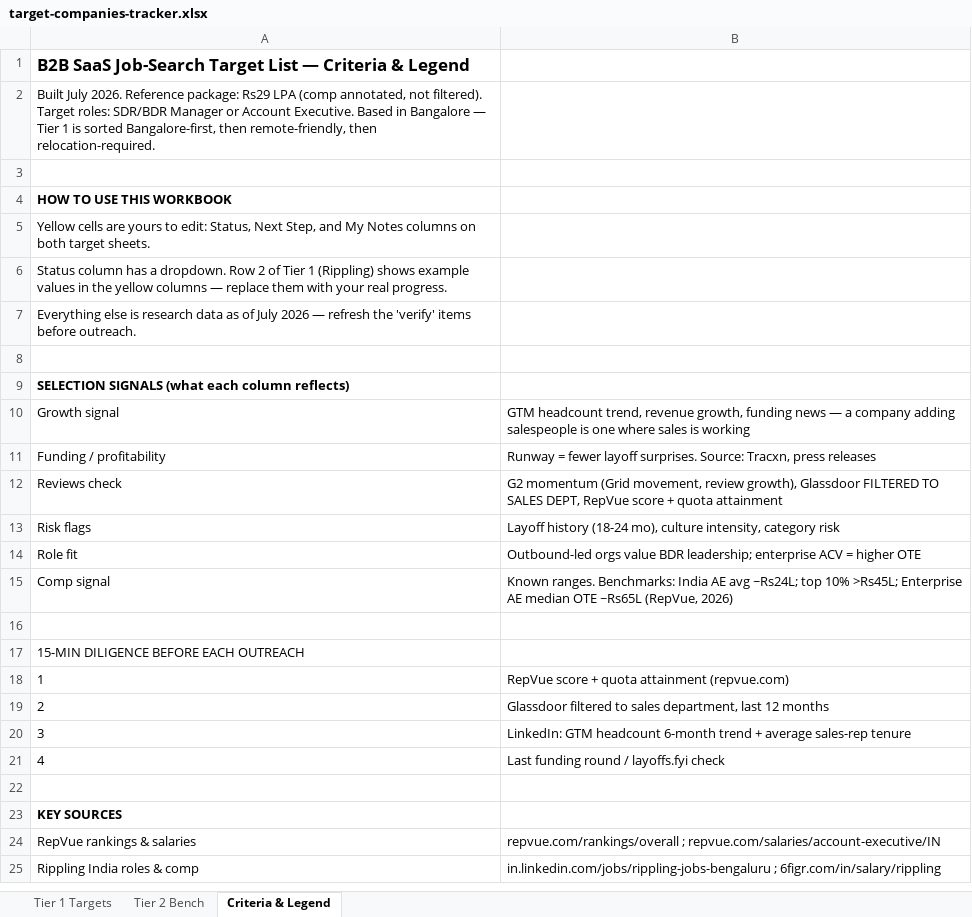
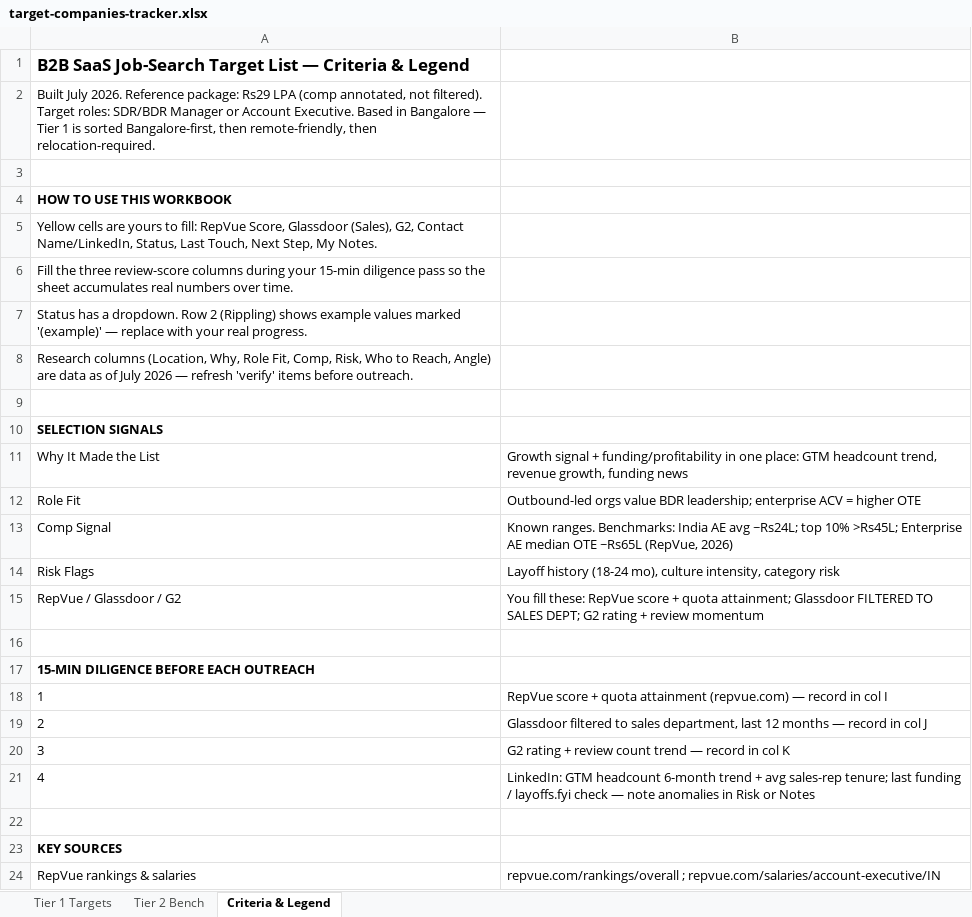
Before and after one commit to Ryukp11-MR/bdr-sidekick-showcase, an Excel workbook: outreach/target-companies-tracker.xlsx, sheet Criteria & Legend, drawn as a sheet; only a part is shown; the shorter side is filled out with more unchanged rows; values as stored, in another font and other column widths than the file's, no borders; removed rows and columns are numbered as before the commit, all else as after; the diff names each change by its address in the sheet, - before the commit and + after, or states it on an @@ line.

```diff
--- a/outreach/target-companies-tracker.xlsx (sheet Criteria & Legend)
+++ b/outreach/target-companies-tracker.xlsx (sheet Criteria & Legend)
-A5: …yours to edit: Status, Next Step, and My Notes columns on both target sheets.
+A5: …yours to fill: RepVue Score, Glassdoor (Sales), G2, Contact Name/LinkedIn, Status, Last Touch, Next Step, My Notes.
-A6: Status column has a dropdown. Row 2 of Tier 1 (Rippling) shows example values in the yellow columns — replace them with your real progress.
+A6: Fill the three review-score columns during your 15-min diligence pass so the sheet accumulates real numbers over time.
-A7: Everything else is research data as of July 2026 — refresh the 'verify' items before outreach.
+A7: Status has a dropdown. Row 2 (Rippling) shows example values marked '(example)' — replace with your real progress.
+row 8: Research columns (Location, Why, Role Fit, Comp, Risk, Who to Reach, Angle) are data as of July 2026 — refresh 'verify' items before outreach.
-A10: SELECTION SIGNALS (what each column reflects)
+A10: SELECTION SIGNALS
-row 10: Growth signal | GTM headcount trend, revenue growth, funding news — a company adding salespeople is one where sales is working
-row 11: Funding / profitability | Runway = fewer layoff surprises. Source: Tracxn, press releases
-row 12: Reviews check | G2 momentum (Grid movement, review growth), Glassdoor FILTERED TO SALES DEPT, RepVue score + quota attainment
-row 13: Risk flags | Layoff history (18-24 mo), culture intensity, category risk
+row 11: Why It Made the List | Growth signal + funding/profitability in one place: GTM headcount trend, revenue growth, funding news
-A12: Role fit
+A12: Role Fit
-A13: Comp signal
+A13: Comp Signal
+row 14: Risk Flags | Layoff history (18-24 mo), culture intensity, category risk
+row 15: RepVue / Glassdoor / G2 | You fill these: RepVue score + quota attainment; Glassdoor FILTERED TO SALES DEPT; G2 rating + review momentum
-A17 bold: off
+A17 bold: on
-B18: …attainment (repvue.com)
+B18: …attainment (repvue.com) — record in col I
-B19: …12 months
+B19: …12 months — record in col J
-B20: LinkedIn: GTM headcount 6-month trend + average sales-rep tenure
+B20: G2 rating + review count trend — record in col K
-B21: Last funding round / layoffs.fyi check
+B21: LinkedIn: GTM headcount 6-month trend + avg sales-rep tenure; last funding / layoffs.fyi check — note anomalies in Risk or Notes
```
Also changed, not shown: sheet Tier 1 Targets.
